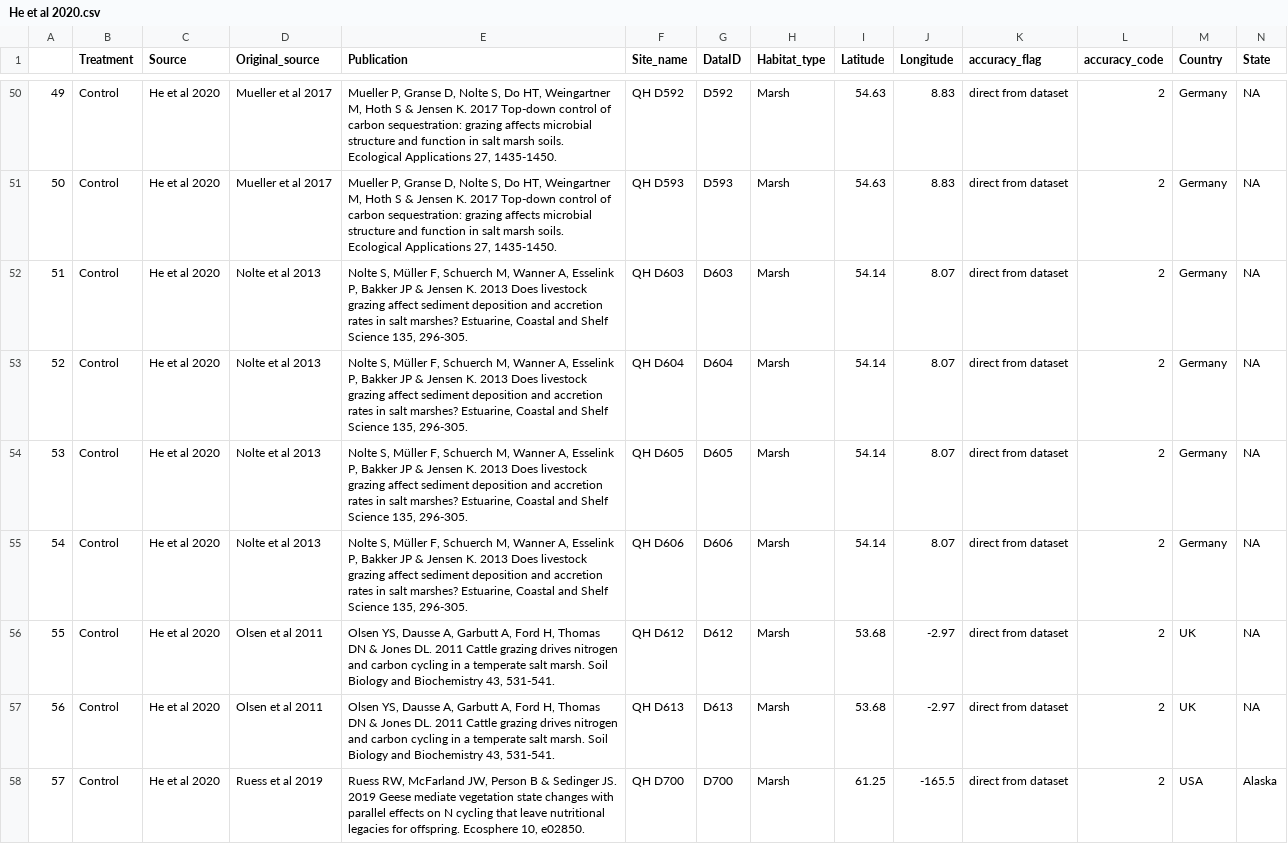
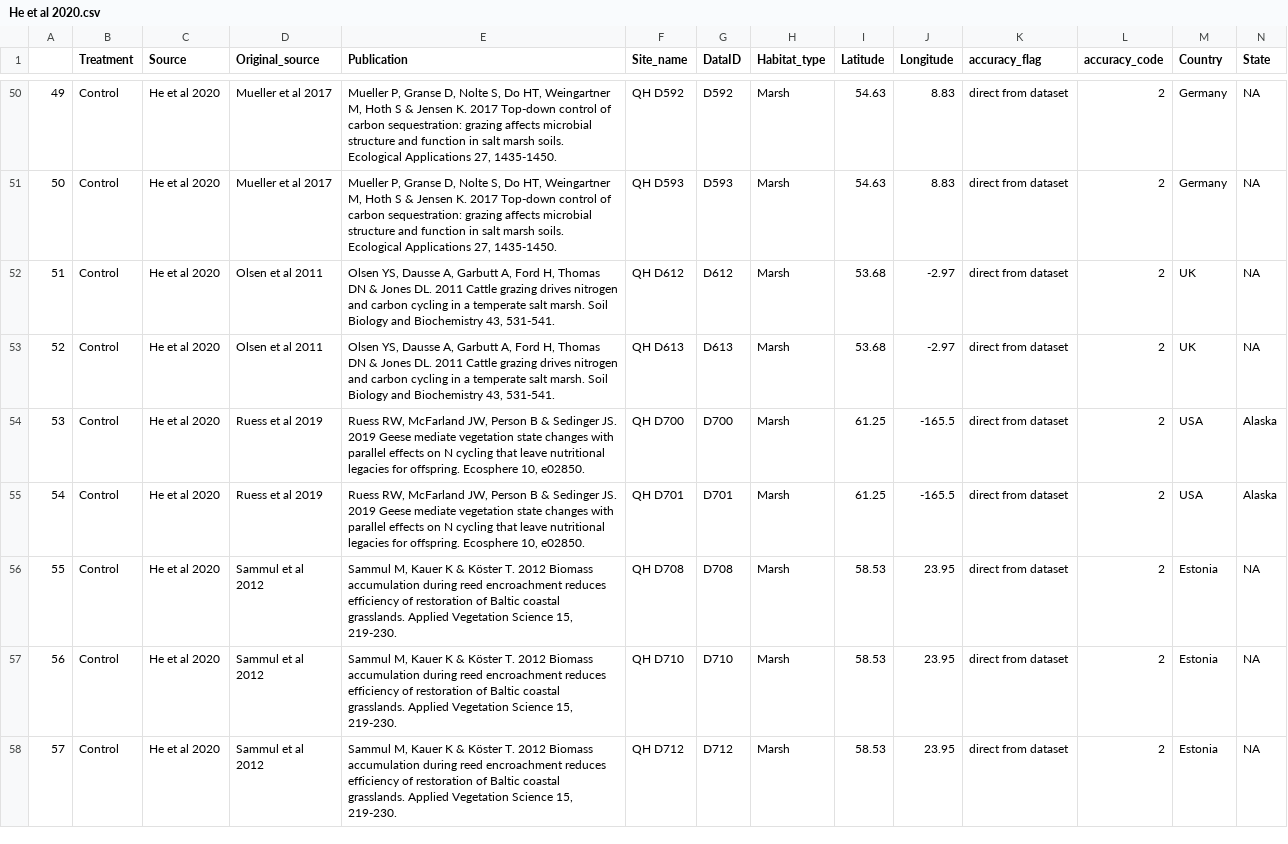
Before and after one commit to Tania-Maxwell/MarSOC-Dataset, a CSV file: reports/03_data_format/data/exported/He et al 2020.csv, drawn as a sheet; only a part is shown, gaps mark what is left out; the shorter side is filled out with more unchanged rows; removed rows and columns are numbered as before the commit, all else as after; rows hold the shown columns only; the diff names each change by its address in the sheet, - before the commit and + after, or states it on an @@ line.

```diff
--- a/reports/03_data_format/data/exported/He et al 2020.csv
+++ b/reports/03_data_format/data/exported/He et al 2020.csv
-row 52: 51 | Control | He et al 2020 | Nolte et al 2013 | Nolte S, Müller F, Schuerch M, Wanner A, Esselink P, Bakker JP & Jensen K. 2013 Does livestock grazing affect sediment deposition and accretion rates in salt marshes? Estuarine, Coastal and Shelf Science 135, 296-305. | QH D603 | D603 | Marsh | 54.14 | 8.07 | direct from dataset | 2 | Germany | NA
-row 53: 52 | Control | He et al 2020 | Nolte et al 2013 | Nolte S, Müller F, Schuerch M, Wanner A, Esselink P, Bakker JP & Jensen K. 2013 Does livestock grazing affect sediment deposition and accretion rates in salt marshes? Estuarine, Coastal and Shelf Science 135, 296-305. | QH D604 | D604 | Marsh | 54.14 | 8.07 | direct from dataset | 2 | Germany | NA
-row 54: 53 | Control | He et al 2020 | Nolte et al 2013 | Nolte S, Müller F, Schuerch M, Wanner A, Esselink P, Bakker JP & Jensen K. 2013 Does livestock grazing affect sediment deposition and accretion rates in salt marshes? Estuarine, Coastal and Shelf Science 135, 296-305. | QH D605 | D605 | Marsh | 54.14 | 8.07 | direct from dataset | 2 | Germany | NA
-row 55: 54 | Control | He et al 2020 | Nolte et al 2013 | Nolte S, Müller F, Schuerch M, Wanner A, Esselink P, Bakker JP & Jensen K. 2013 Does livestock grazing affect sediment deposition and accretion rates in salt marshes? Estuarine, Coastal and Shelf Science 135, 296-305. | QH D606 | D606 | Marsh | 54.14 | 8.07 | direct from dataset | 2 | Germany | NA
@@ column A renumbered from row 52 down @@
```
Also changed, not shown: reports/03_data_format/data/exported/Hu et al 2020.csv, 15 other files.
